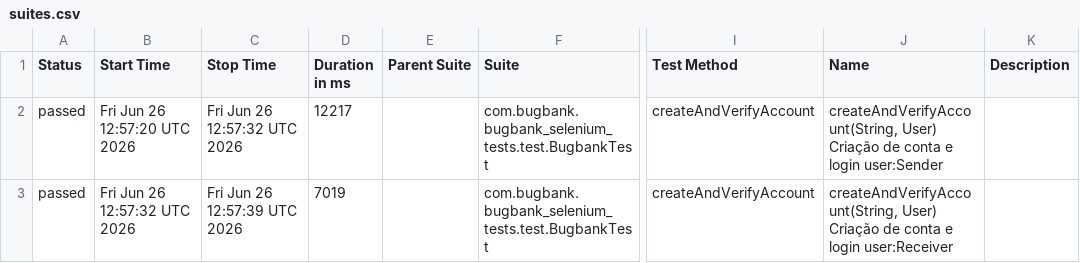
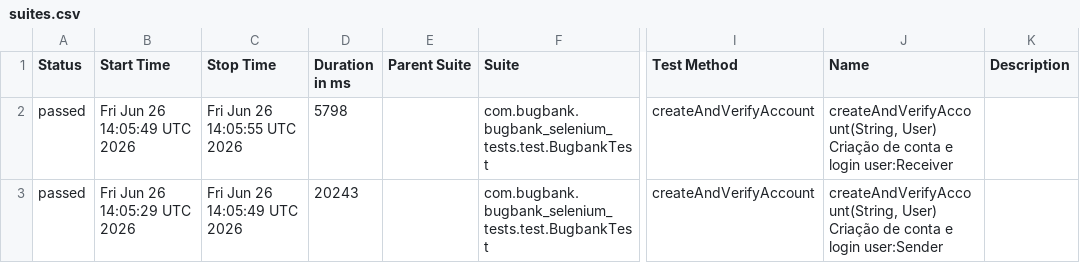
Before and after one commit to danielavescia/bugbank-e2e-tests, a CSV file: data/suites.csv, drawn as a sheet; only a part is shown, gaps mark what is left out; the diff names each change by its address in the sheet, - before the commit and + after, or states it on an @@ line.

```diff
--- a/data/suites.csv
+++ b/data/suites.csv
-B2 (Start Time): Fri Jun 26 12:57:20 UTC 2026
+B2 (Start Time): Fri Jun 26 14:05:49 UTC 2026
-C2 (Stop Time): Fri Jun 26 12:57:32 UTC 2026
+C2 (Stop Time): Fri Jun 26 14:05:55 UTC 2026
-D2 (Duration in ms): 12217
+D2 (Duration in ms): 5798
-J2 (Name): …e login user:Sender
+J2 (Name): …e login user:Receiver
-B3 (Start Time): Fri Jun 26 12:57:32 UTC 2026
+B3 (Start Time): Fri Jun 26 14:05:29 UTC 2026
-C3 (Stop Time): Fri Jun 26 12:57:39 UTC 2026
+C3 (Stop Time): Fri Jun 26 14:05:49 UTC 2026
-D3 (Duration in ms): 7019
+D3 (Duration in ms): 20243
-J3 (Name): …e login user:Receiver
+J3 (Name): …e login user:Sender
```
Also changed, not shown: 18 other files.
